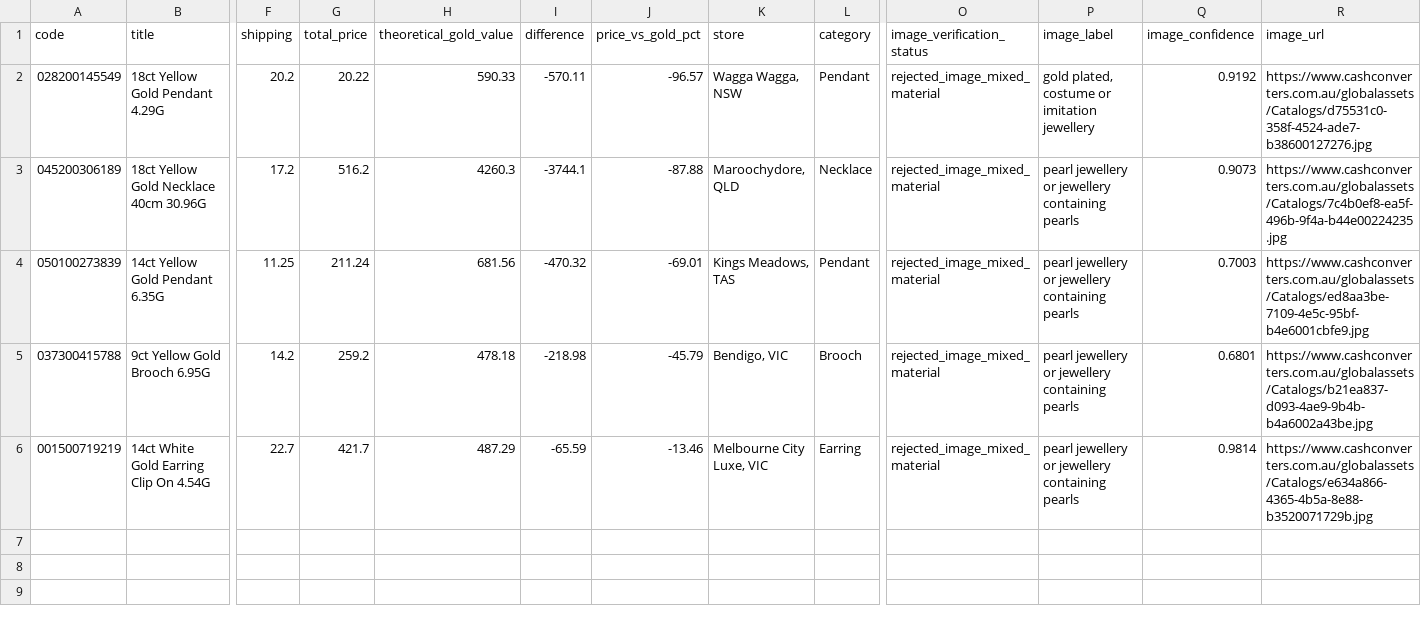
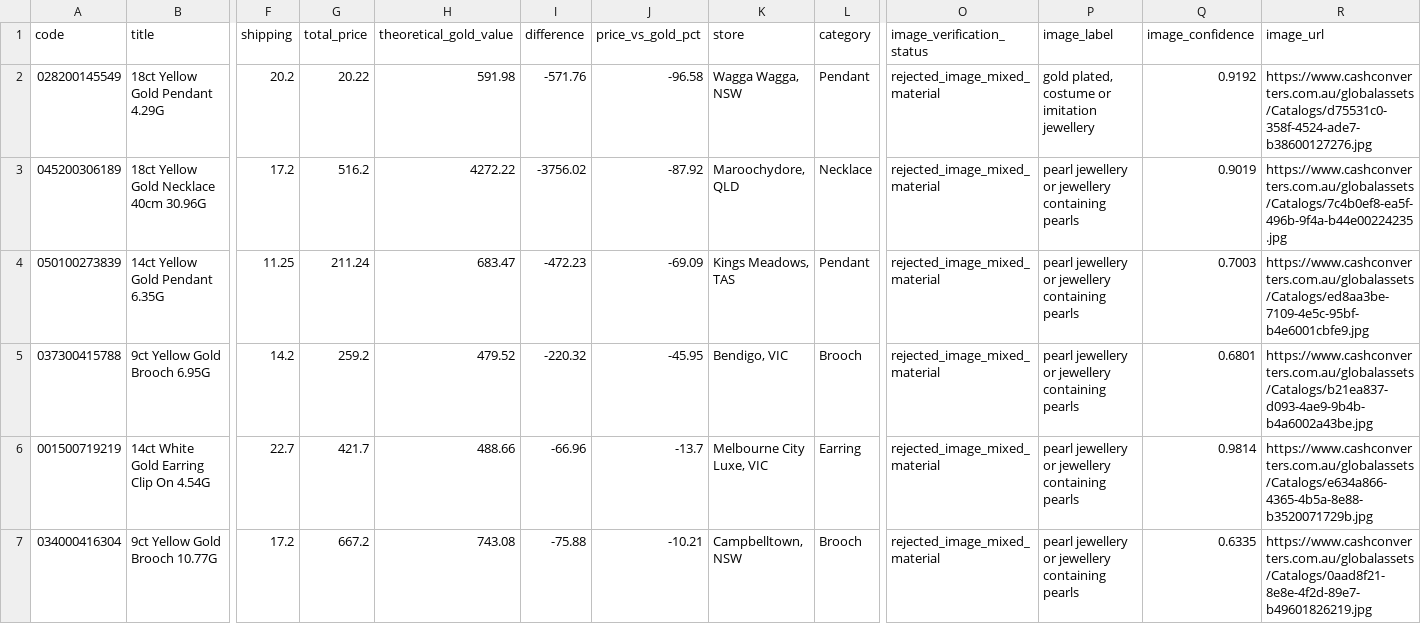
Before and after one commit to tycab03/gold-deal-finder, a CSV file: image_rejected.csv, drawn as a sheet; only a part is shown, gaps mark what is left out; rows hold the shown columns only; the diff names each change by its address in the sheet, - before the commit and + after, or states it on an @@ line.

```diff
--- a/image_rejected.csv
+++ b/image_rejected.csv
-H2 (theoretical_gold_value): 590.33
+H2 (theoretical_gold_value): 591.98
-I2 (difference): -570.11
+I2 (difference): -571.76
-J2 (price_vs_gold_pct): -96.57
+J2 (price_vs_gold_pct): -96.58
-H3 (theoretical_gold_value): 4260.3
+H3 (theoretical_gold_value): 4272.22
-I3 (difference): -3744.1
+I3 (difference): -3756.02
-J3 (price_vs_gold_pct): -87.88
+J3 (price_vs_gold_pct): -87.92
-Q3 (image_confidence): 0.9073
+Q3 (image_confidence): 0.9019
-H4 (theoretical_gold_value): 681.56
+H4 (theoretical_gold_value): 683.47
-I4 (difference): -470.32
+I4 (difference): -472.23
-J4 (price_vs_gold_pct): -69.01
+J4 (price_vs_gold_pct): -69.09
-H5 (theoretical_gold_value): 478.18
+H5 (theoretical_gold_value): 479.52
-I5 (difference): -218.98
+I5 (difference): -220.32
-J5 (price_vs_gold_pct): -45.79
+J5 (price_vs_gold_pct): -45.95
-H6 (theoretical_gold_value): 487.29
+H6 (theoretical_gold_value): 488.66
-I6 (difference): -65.59
+I6 (difference): -66.96
-J6 (price_vs_gold_pct): -13.46
+J6 (price_vs_gold_pct): -13.7
+row 7: 034000416304 | 9ct Yellow Gold Brooch 10.77G | 17.2 | 667.2 | 743.08 | -75.88 | -10.21 | Campbelltown, NSW | Brooch | rejected_image_mixed_material | pearl jewellery or jewellery containing pearls | 0.6335 | https://www.cashconverters.com.au/globalassets/Catalogs/0aad8f21-8e8e-4f2d-89e7-b49601826219.jpg
```
Also changed, not shown: 1 other file.
